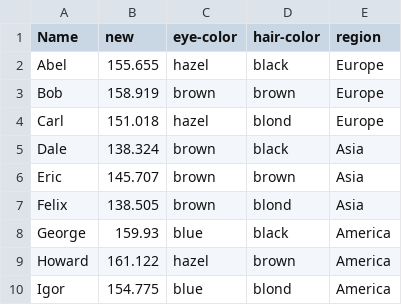
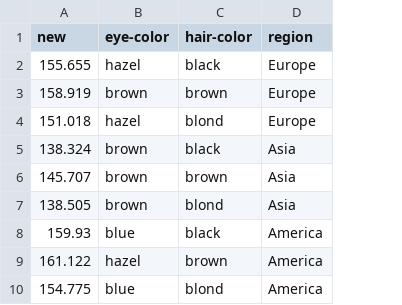
Before and after one commit to loong/naive-bayes, a CSV file: data.csv, drawn as a sheet; the diff names each change by its address in the sheet, - before the commit and + after, or states it on an @@ line.

Commit message:
Remove name col

```diff
--- a/data.csv
+++ b/data.csv
-column A (Name), rows 2-10: Abel | Bob | Carl | Dale | Eric | Felix | George | Howard | Igor
```
Also changed, not shown: 2 other files.
